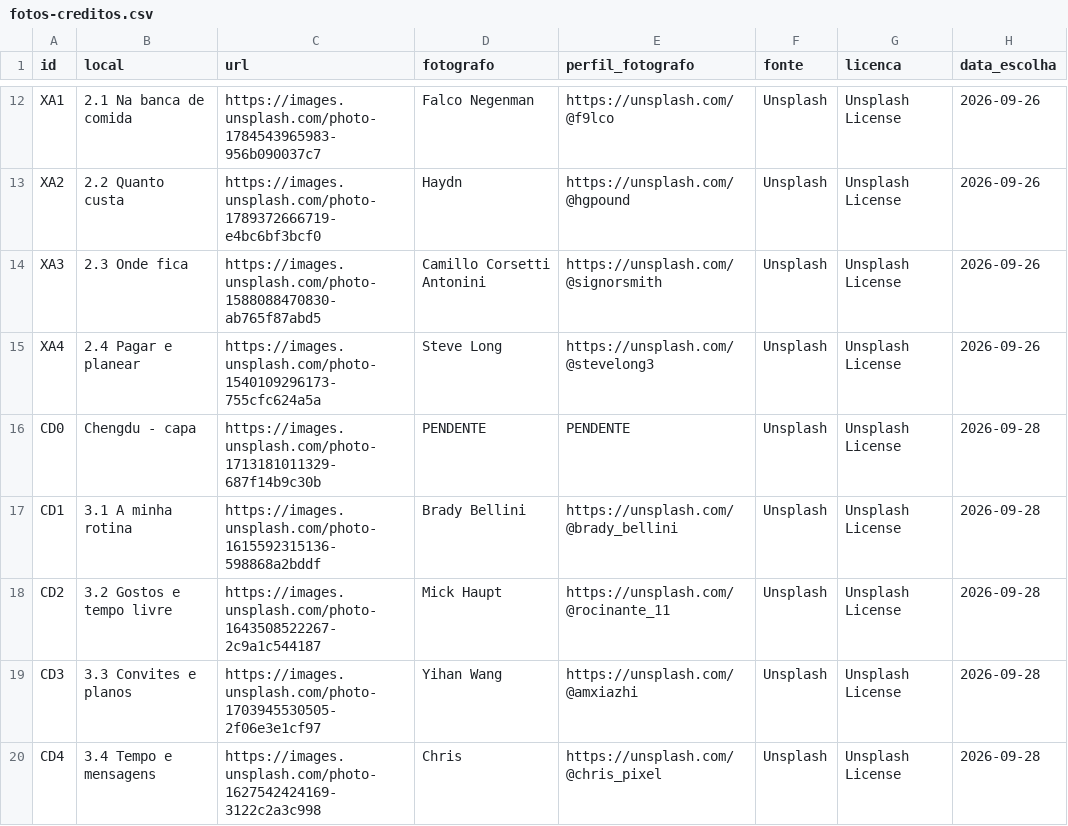
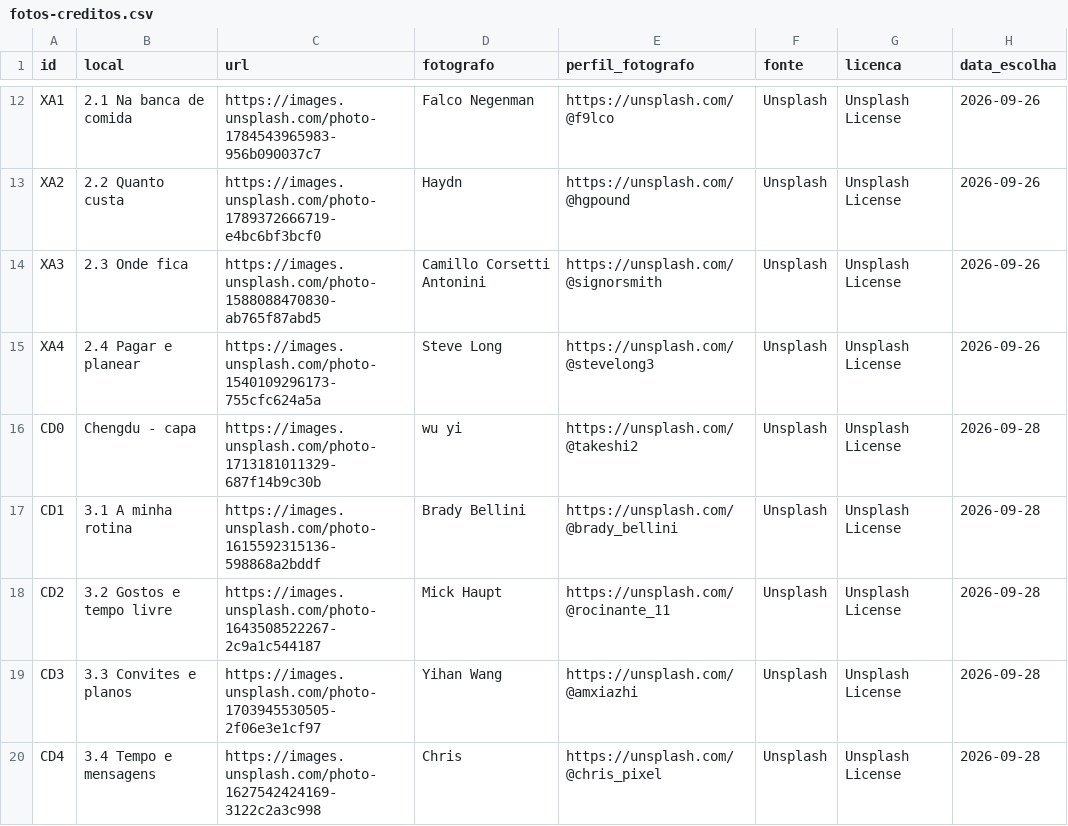
Before and after one commit to SCCPScar/MandarinCourse, a CSV file: mandarin_project/dados/fotos-creditos.csv, drawn as a sheet; only a part is shown, gaps mark what is left out.

```diff
--- a/mandarin_project/dados/fotos-creditos.csv
+++ b/mandarin_project/dados/fotos-creditos.csv
@@ -15,3 +15,3 @@ XA3,2.3 Onde fica,https://images.unsplash.com/photo-1588088470830-ab765f87abd5,C
 XA4,2.4 Pagar e planear,https://images.unsplash.com/photo-1540109296173-755cfc624a5a,Steve Long,https://unsplash.com/@stevelong3,Unsplash,Unsplash License,2026-09-26
-CD0,Chengdu - capa,https://images.unsplash.com/photo-1713181011329-687f14b9c30b,PENDENTE,PENDENTE,Unsplash,Unsplash License,2026-09-28
+CD0,Chengdu - capa,https://images.unsplash.com/photo-1713181011329-687f14b9c30b,wu yi,https://unsplash.com/@takeshi2,Unsplash,Unsplash License,2026-09-28
 CD1,3.1 A minha rotina,https://images.unsplash.com/photo-1615592315136-598868a2bddf,Brady Bellini,https://unsplash.com/@brady_bellini,Unsplash,Unsplash License,2026-09-28
```
Also changed, not shown: 2 other files.
